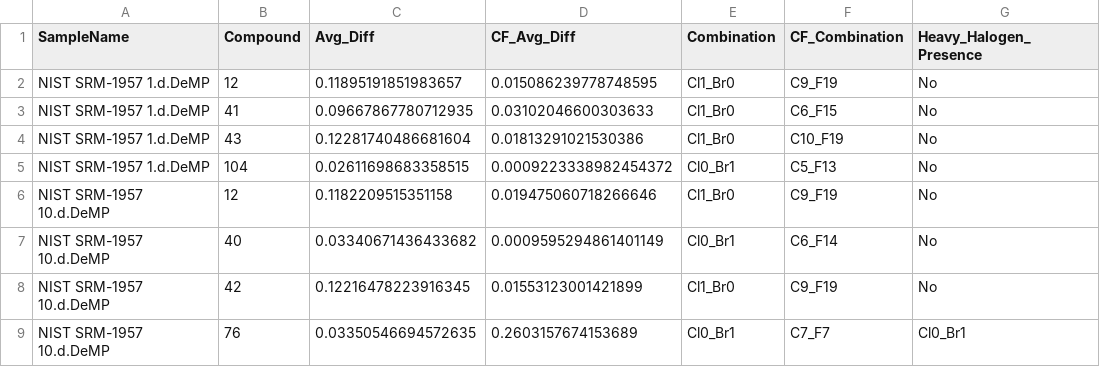
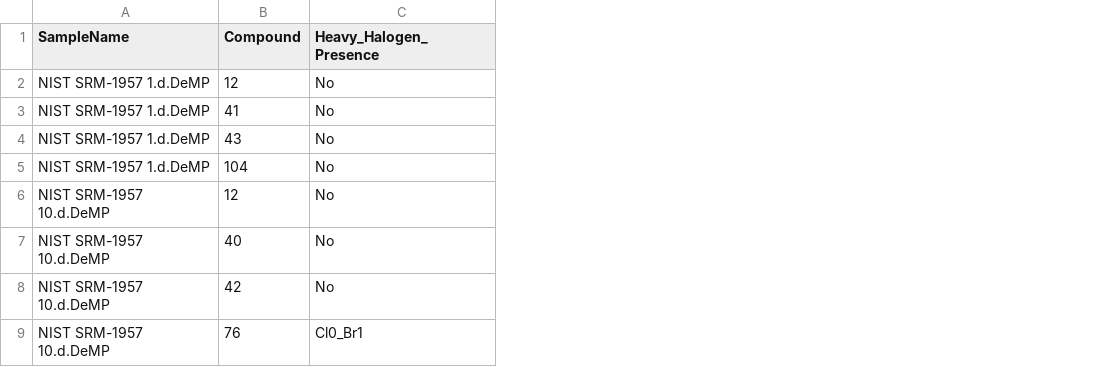
Before and after one commit to greg1d/PFAS-IMplementor-for-Mass-Spectrometry--PIMMS-, a CSV file: heavy_halogen_hunter_results.csv, drawn as a sheet; only a part is shown; the diff names each change by its address in the sheet, - before the commit and + after, or states it on an @@ line.

```diff
--- a/heavy_halogen_hunter_results.csv
+++ b/heavy_halogen_hunter_results.csv
-column C (Avg_Diff), rows 2-9: 0.11895191851983657 | 0.09667867780712935 | 0.12281740486681604 | 0.02611698683358515 | 0.1182209515351158 | 0.03340671436433682 | 0.12216478223916345 | 0.03350546694572635
-column D (CF_Avg_Diff), rows 2-9: 0.015086239778748595 | 0.03102046600303633 | 0.01813291021530386 | 0.0009223338982454372 | 0.019475060718266646 | 0.0009595294861401149 | 0.01553123001421899 | 0.2603157674153689
-column E (Combination), rows 2-9: Cl1_Br0 | Cl1_Br0 | Cl1_Br0 | Cl0_Br1 | Cl1_Br0 | Cl0_Br1 | Cl1_Br0 | Cl0_Br1
-column F (CF_Combination), rows 2-9: C9_F19 | C6_F15 | C10_F19 | C5_F13 | C9_F19 | C6_F14 | C9_F19 | C7_F7
```
Also changed, not shown: 1 other file.
